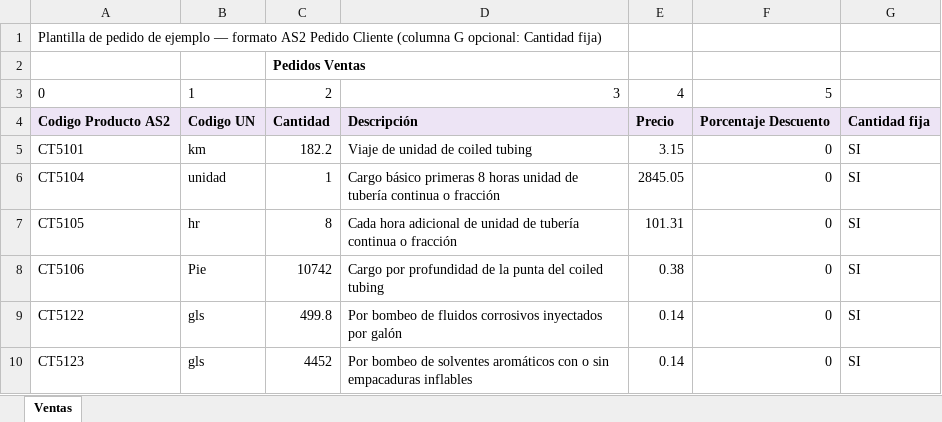
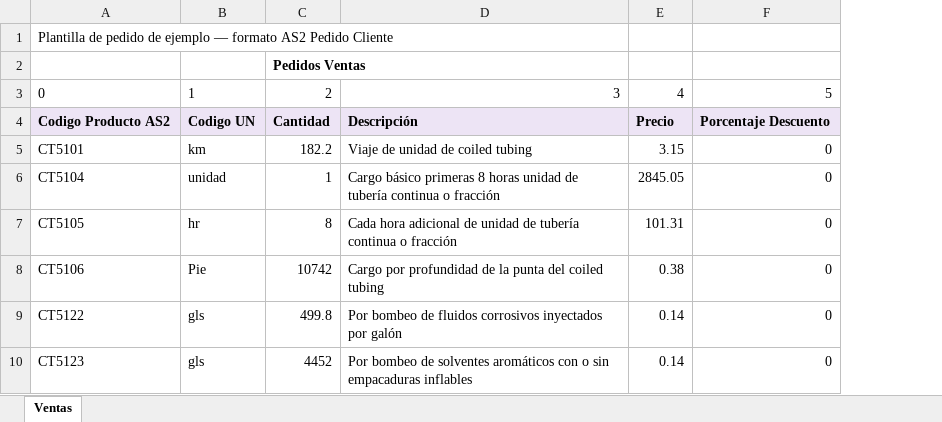
Before and after one commit to gamr2026/dynadrill-frontend-platform, an Excel workbook: public/plantillas/pedido-pumping-limpieza-bes-4368.xlsx, sheet Ventas, drawn as a sheet; only a part is shown; values as stored, in another font and other column widths than the file's, no borders; the diff names each change by its address in the sheet, - before the commit and + after, or states it on an @@ line.

```diff
--- a/public/plantillas/pedido-pumping-limpieza-bes-4368.xlsx (sheet Ventas)
+++ b/public/plantillas/pedido-pumping-limpieza-bes-4368.xlsx (sheet Ventas)
-column G, rows 4-10: Cantidad fija | SI | SI | SI | SI | SI | SI
-A1: …Pedido Cliente (columna G opcional: Cantidad fija)
+A1: …Pedido Cliente
```
Also changed, not shown: public/plantillas/pedido-fcr-sarta-limpieza-4426.xlsx, public/plantillas/pedido-pumping-limpieza-linea-4412.xlsx, 3 other files.
